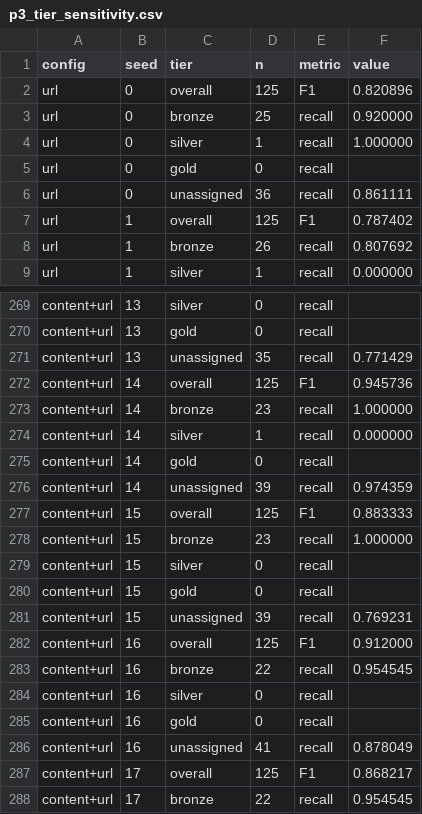
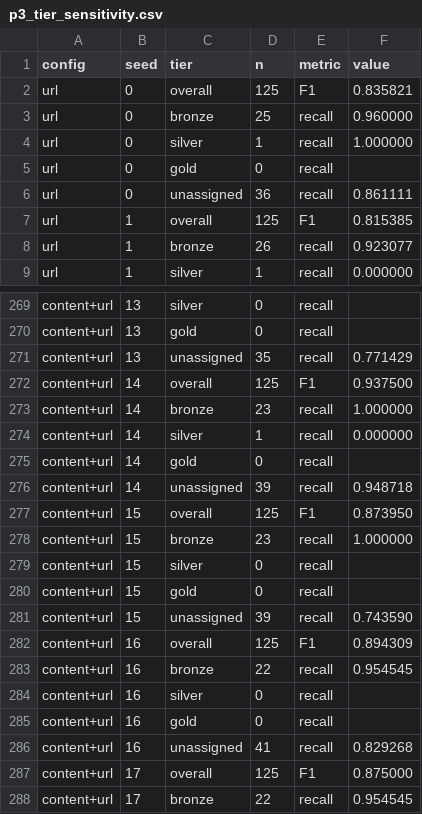
Before and after one commit to vuthainguyen1602/phishvn, a CSV file: notebooks/content_paraphrase/expected/p3_tier_sensitivity.csv, drawn as a sheet; only a part is shown, gaps mark what is left out; the diff covers the shown part only.

Commit message:
Mirror refresh: content study revision 2 walkthrough notebook, login-control plan and targets

```diff
--- a/notebooks/content_paraphrase/expected/p3_tier_sensitivity.csv
+++ b/notebooks/content_paraphrase/expected/p3_tier_sensitivity.csv
@@ -1,4 +1,4 @@
 config,seed,tier,n,metric,value
-url,0,overall,125,F1,0.820896
-url,0,bronze,25,recall,0.920000
+url,0,overall,125,F1,0.835821
+url,0,bronze,25,recall,0.960000
 url,0,silver,1,recall,1.000000
@@ -6,4 +6,4 @@ url,0,gold,0,recall,
 url,0,unassigned,36,recall,0.861111
-url,1,overall,125,F1,0.787402
-url,1,bronze,26,recall,0.807692
+url,1,overall,125,F1,0.815385
+url,1,bronze,26,recall,0.923077
 url,1,silver,1,recall,0.000000
@@ -271,3 +271,3 @@ content+url,13,gold,0,recall,
 content+url,13,unassigned,35,recall,0.771429
-content+url,14,overall,125,F1,0.945736
+content+url,14,overall,125,F1,0.937500
 content+url,14,bronze,23,recall,1.000000
@@ -275,4 +275,4 @@ content+url,14,silver,1,recall,0.000000
 content+url,14,gold,0,recall,
-content+url,14,unassigned,39,recall,0.974359
-content+url,15,overall,125,F1,0.883333
+content+url,14,unassigned,39,recall,0.948718
+content+url,15,overall,125,F1,0.873950
 content+url,15,bronze,23,recall,1.000000
@@ -280,4 +280,4 @@ content+url,15,silver,0,recall,
 content+url,15,gold,0,recall,
-content+url,15,unassigned,39,recall,0.769231
-content+url,16,overall,125,F1,0.912000
+content+url,15,unassigned,39,recall,0.743590
+content+url,16,overall,125,F1,0.894309
 content+url,16,bronze,22,recall,0.954545
@@ -285,4 +285,4 @@ content+url,16,silver,0,recall,
 content+url,16,gold,0,recall,
-content+url,16,unassigned,41,recall,0.878049
-content+url,17,overall,125,F1,0.868217
+content+url,16,unassigned,41,recall,0.829268
+content+url,17,overall,125,F1,0.875000
 content+url,17,bronze,22,recall,0.954545
```
Also changed, not shown: 46 edited cells elsewhere in this file, 31 other files.
